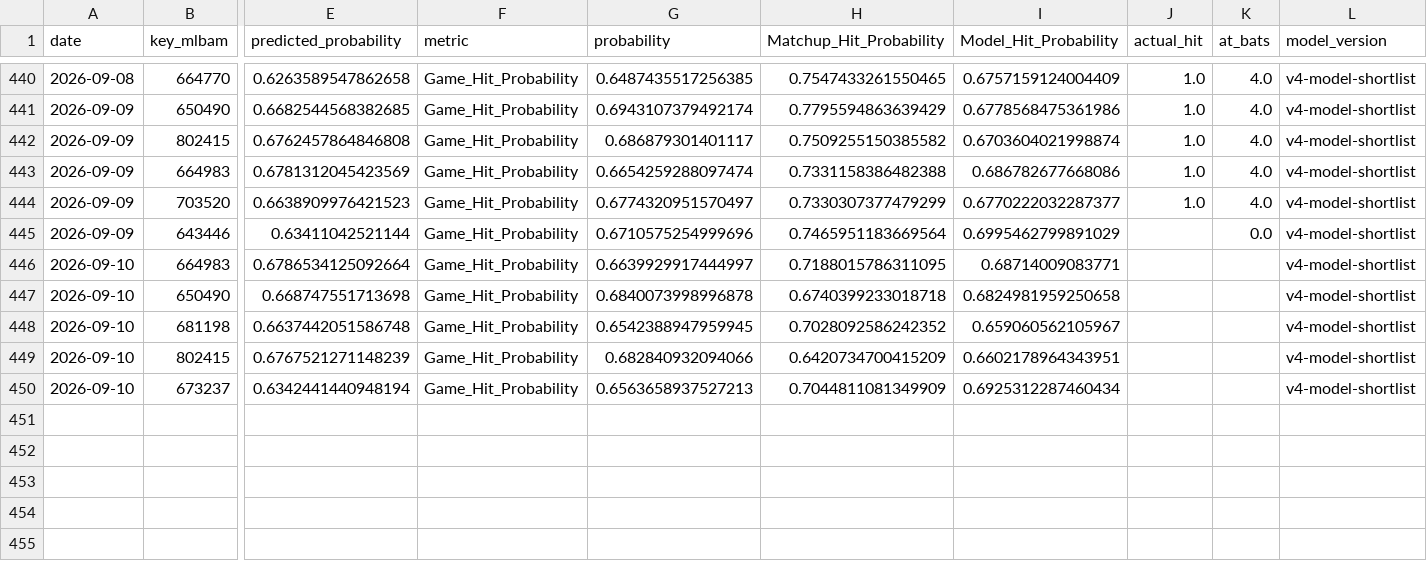
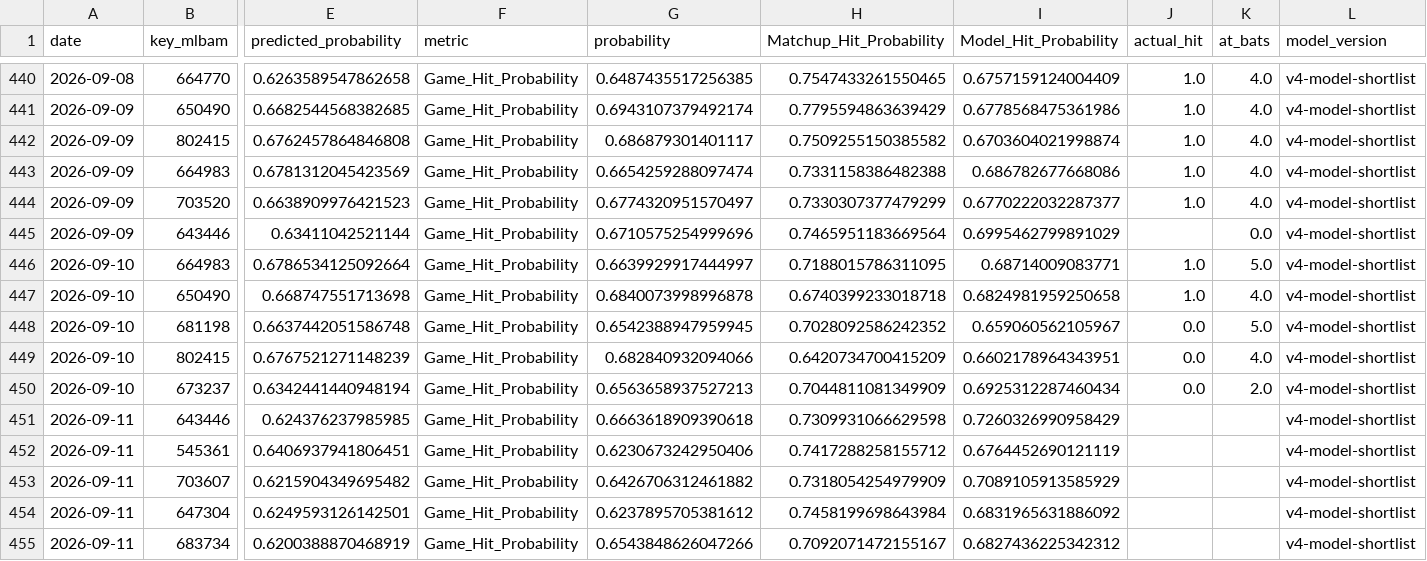
Before and after one commit to JMerchen/mlb_metrics, a CSV file: data/predictions/predictions.csv, drawn as a sheet; only a part is shown, gaps mark what is left out; rows hold the shown columns only; the diff names each change by its address in the sheet, - before the commit and + after, or states it on an @@ line.

```diff
--- a/data/predictions/predictions.csv
+++ b/data/predictions/predictions.csv
-J446:J447 (actual_hit): (empty)
+J446:J447 (actual_hit): 1.0
-K446 (at_bats): (empty)
+K446 (at_bats): 5.0
-K447 (at_bats): (empty)
+K447 (at_bats): 4.0
-J448:J450 (actual_hit): (empty)
+J448:J450 (actual_hit): 0.0
-K448 (at_bats): (empty)
+K448 (at_bats): 5.0
-K449 (at_bats): (empty)
+K449 (at_bats): 4.0
-K450 (at_bats): (empty)
+K450 (at_bats): 2.0
+row 451: 2026-09-11 | 643446 | 0.624376237985985 | Game_Hit_Probability | 0.6663618909390618 | 0.7309931066629598 | 0.7260326990958429 |  |  | v4-model-shortlist
+row 452: 2026-09-11 | 545361 | 0.6406937941806451 | Game_Hit_Probability | 0.6230673242950406 | 0.7417288258155712 | 0.6764452690121119 |  |  | v4-model-shortlist
+row 453: 2026-09-11 | 703607 | 0.6215904349695482 | Game_Hit_Probability | 0.6426706312461882 | 0.7318054254979909 | 0.7089105913585929 |  |  | v4-model-shortlist
+row 454: 2026-09-11 | 647304 | 0.6249593126142501 | Game_Hit_Probability | 0.6237895705381612 | 0.7458199698643984 | 0.6831965631886092 |  |  | v4-model-shortlist
+row 455: 2026-09-11 | 683734 | 0.6200388870468919 | Game_Hit_Probability | 0.6543848626047266 | 0.7092071472155167 | 0.6827436225342312 |  |  | v4-model-shortlist
```
Also changed, not shown: data/predictions/game_predictions.csv, docs/data/beat_the_streak_picks.csv, 23 other files.
